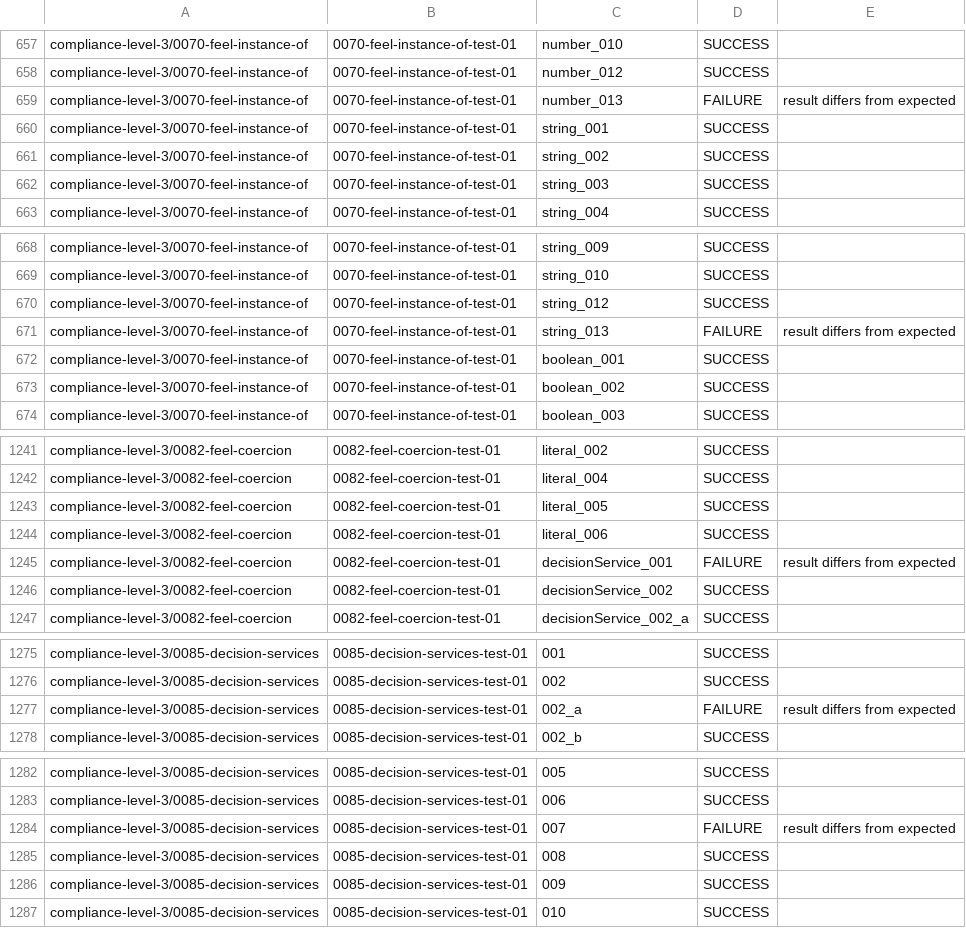
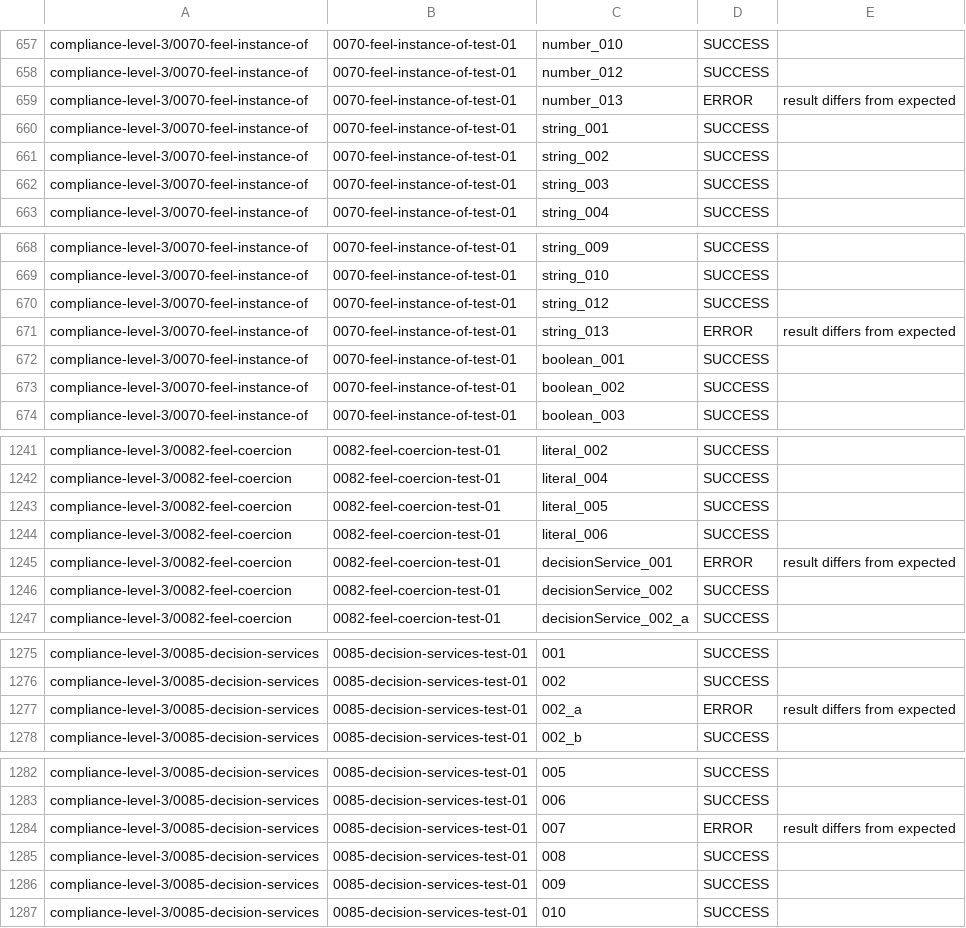
Before and after one commit to dmn-tck/tck, a CSV file: TestResults/DMNTK/0.2.5/tck_results.csv, drawn as a sheet; only a part is shown, gaps mark what is left out; the diff covers the shown part only.

```diff
--- a/TestResults/DMNTK/0.2.5/tck_results.csv
+++ b/TestResults/DMNTK/0.2.5/tck_results.csv
@@ -658,3 +658,3 @@
 "compliance-level-3/0070-feel-instance-of","0070-feel-instance-of-test-01","number_012","SUCCESS",""
-"compliance-level-3/0070-feel-instance-of","0070-feel-instance-of-test-01","number_013","FAILURE","result differs from expected"
+"compliance-level-3/0070-feel-instance-of","0070-feel-instance-of-test-01","number_013","ERROR","result differs from expected"
 "compliance-level-3/0070-feel-instance-of","0070-feel-instance-of-test-01","string_001","SUCCESS",""
@@ -670,3 +670,3 @@
 "compliance-level-3/0070-feel-instance-of","0070-feel-instance-of-test-01","string_012","SUCCESS",""
-"compliance-level-3/0070-feel-instance-of","0070-feel-instance-of-test-01","string_013","FAILURE","result differs from expected"
+"compliance-level-3/0070-feel-instance-of","0070-feel-instance-of-test-01","string_013","ERROR","result differs from expected"
 "compliance-level-3/0070-feel-instance-of","0070-feel-instance-of-test-01","boolean_001","SUCCESS",""
@@ -1244,3 +1244,3 @@
 "compliance-level-3/0082-feel-coercion","0082-feel-coercion-test-01","literal_006","SUCCESS",""
-"compliance-level-3/0082-feel-coercion","0082-feel-coercion-test-01","decisionService_001","FAILURE","result differs from expected"
+"compliance-level-3/0082-feel-coercion","0082-feel-coercion-test-01","decisionService_001","ERROR","result differs from expected"
 "compliance-level-3/0082-feel-coercion","0082-feel-coercion-test-01","decisionService_002","SUCCESS",""
@@ -1276,3 +1276,3 @@
 "compliance-level-3/0085-decision-services","0085-decision-services-test-01","002","SUCCESS",""
-"compliance-level-3/0085-decision-services","0085-decision-services-test-01","002_a","FAILURE","result differs from expected"
+"compliance-level-3/0085-decision-services","0085-decision-services-test-01","002_a","ERROR","result differs from expected"
 "compliance-level-3/0085-decision-services","0085-decision-services-test-01","002_b","SUCCESS",""
@@ -1283,3 +1283,3 @@
 "compliance-level-3/0085-decision-services","0085-decision-services-test-01","006","SUCCESS",""
-"compliance-level-3/0085-decision-services","0085-decision-services-test-01","007","FAILURE","result differs from expected"
+"compliance-level-3/0085-decision-services","0085-decision-services-test-01","007","ERROR","result differs from expected"
 "compliance-level-3/0085-decision-services","0085-decision-services-test-01","008","SUCCESS",""
```
Also changed, not shown: 15 edited cells elsewhere in this file.
